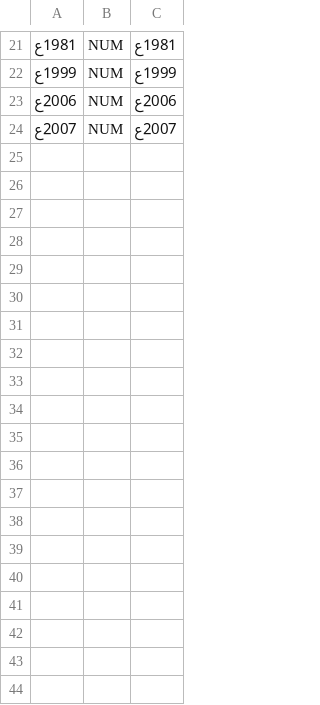
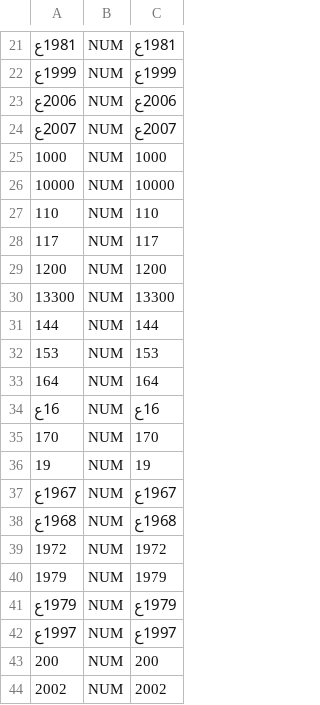
Before and after one commit to UniversalDependencies/UD_Sindhi-Isra, a TSV file: not-to-release/lemmas/missing_num.tsv, drawn as a sheet; only a part is shown, gaps mark what is left out; the diff covers the shown part only; the diff names each change by its address in the sheet, - before the commit and + after, or states it on an @@ line.

Commit message:
A long list of number lemmas

```diff
--- a/not-to-release/lemmas/missing_num.tsv
+++ b/not-to-release/lemmas/missing_num.tsv
+row 25: 1000 | NUM | 1000
+row 26: 10000 | NUM | 10000
+row 27: 110 | NUM | 110
+row 28: 117 | NUM | 117
+row 29: 1200 | NUM | 1200
+row 30: 13300 | NUM | 13300
+row 31: 144 | NUM | 144
+row 32: 153 | NUM | 153
+row 33: 164 | NUM | 164
+row 34: 16ع | NUM | 16ع
+row 35: 170 | NUM | 170
+row 36: 19 | NUM | 19
+row 37: 1967ع | NUM | 1967ع
+row 38: 1968ع | NUM | 1968ع
+row 39: 1972 | NUM | 1972
+row 40: 1979 | NUM | 1979
+row 41: 1979ع | NUM | 1979ع
+row 42: 1997ع | NUM | 1997ع
+row 43: 200 | NUM | 200
+row 44: 2002 | NUM | 2002
```
Also changed, not shown: 36 added rows elsewhere in this file, 21 other files.
